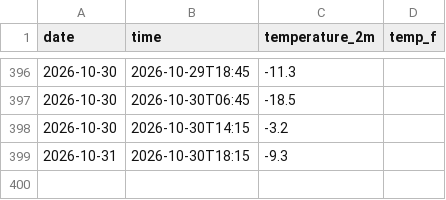
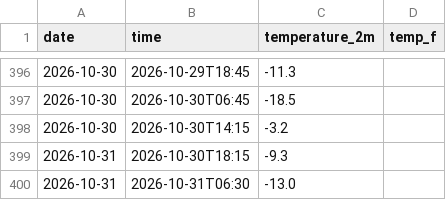
Before and after one commit to bargalsaesha/weather-tracker, a CSV file: daily_log.csv, drawn as a sheet; only a part is shown, gaps mark what is left out; the diff names each change by its address in the sheet, - before the commit and + after, or states it on an @@ line.

```diff
--- a/daily_log.csv
+++ b/daily_log.csv
+row 400: 2026-10-31 | 2026-10-31T06:30 | -13.0
```
Also changed, not shown: 1 other file.
